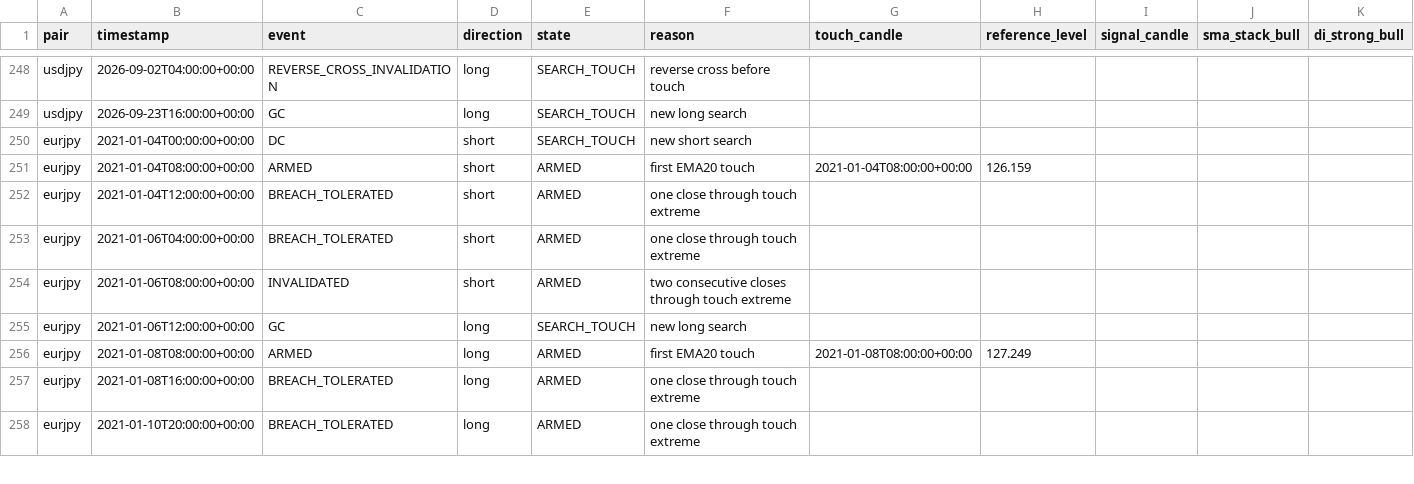
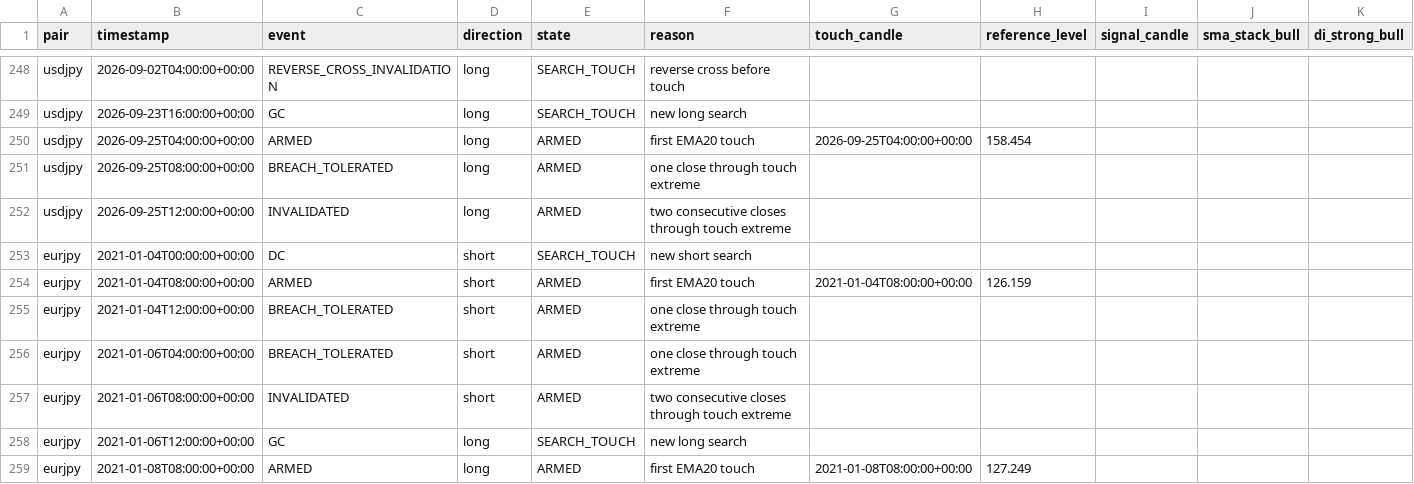
Before and after one commit to rikuudon24-beep/-fx-research-engine, a CSV file: reports/notification_audit_events.csv, drawn as a sheet; only a part is shown, gaps mark what is left out; the shorter side is filled out with more unchanged rows; rows hold the shown columns only; the diff names each change by its address in the sheet, - before the commit and + after, or states it on an @@ line.

```diff
--- a/reports/notification_audit_events.csv
+++ b/reports/notification_audit_events.csv
+row 250: usdjpy | 2026-09-25T04:00:00+00:00 | ARMED | long | ARMED | first EMA20 touch | 2026-09-25T04:00:00+00:00 | 158.454
+row 251: usdjpy | 2026-09-25T08:00:00+00:00 | BREACH_TOLERATED | long | ARMED | one close through touch extreme
+row 252: usdjpy | 2026-09-25T12:00:00+00:00 | INVALIDATED | long | ARMED | two consecutive closes through touch extreme
```
Also changed, not shown: 1 other file.
